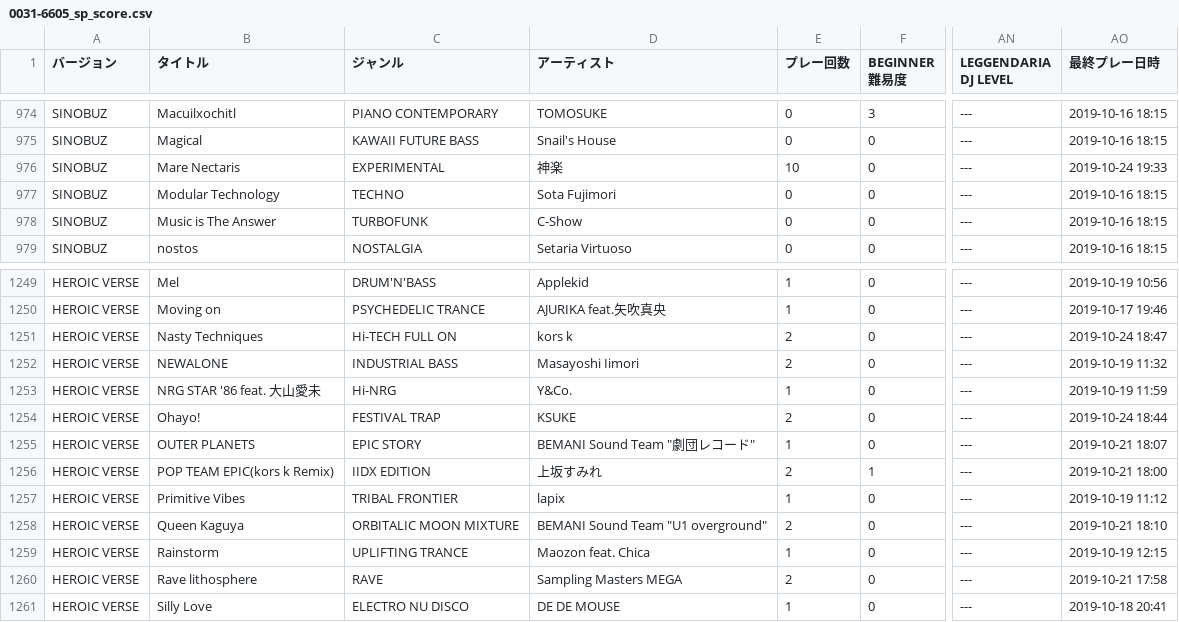
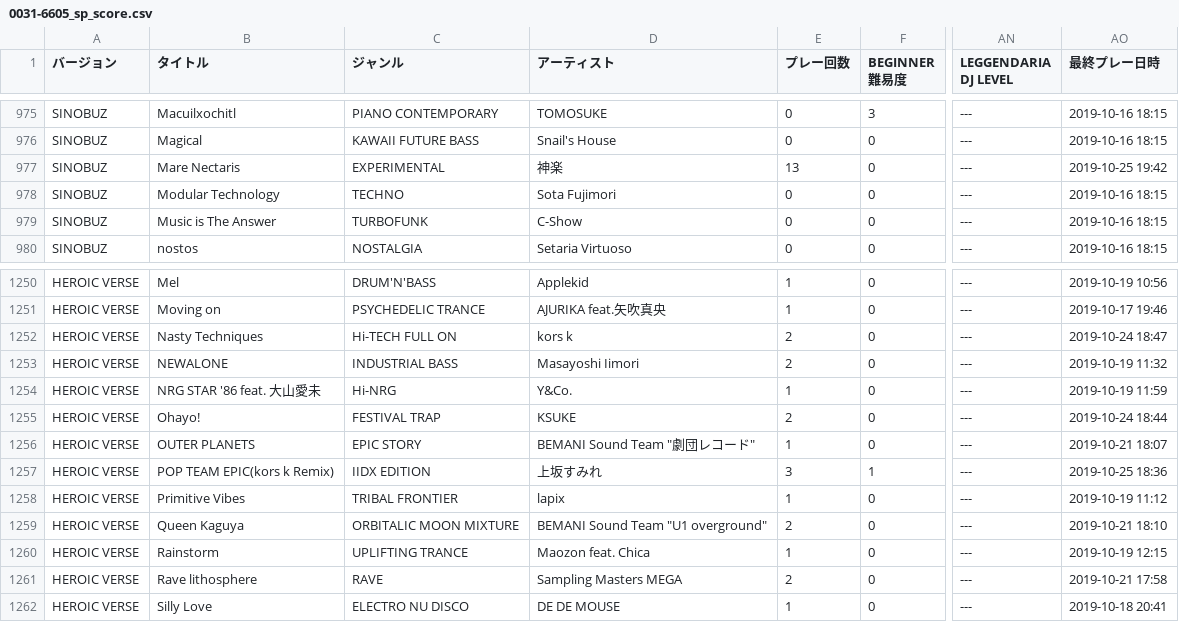
Before and after one commit to mui-nyan/iidx-csv, a CSV file: 0031-6605_sp_score.csv, drawn as a sheet; only a part is shown, gaps mark what is left out; addresses are those after the commit; the diff covers the shown part only; the diff names each change by its address in the sheet, - before the commit and + after, or states it on an @@ line.

```diff
--- a/0031-6605_sp_score.csv
+++ b/0031-6605_sp_score.csv
-E977 (プレー回数): 10
+E977 (プレー回数): 13
-AO977 (最終プレー日時): 2019-10-24 19:33
+AO977 (最終プレー日時): 2019-10-25 19:42
-E1257 (プレー回数): 2
+E1257 (プレー回数): 3
-AO1257 (最終プレー日時): 2019-10-21 18:00
+AO1257 (最終プレー日時): 2019-10-25 18:36
```
Also changed, not shown: 1 added row and 45 edited cells elsewhere in this file.
